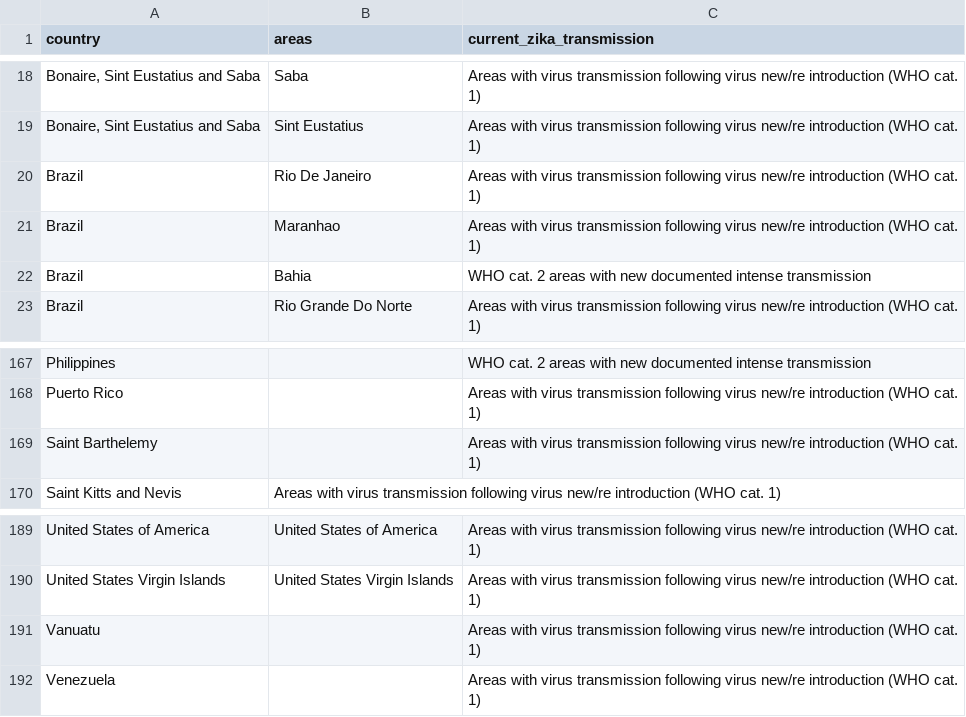
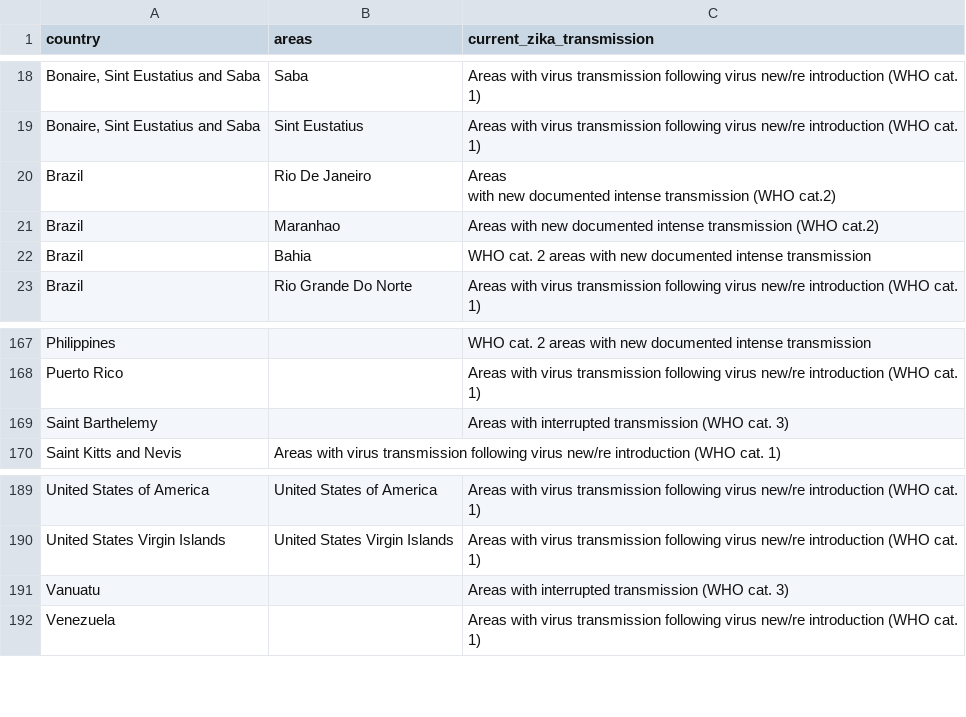
Before and after one commit to BuzzFeedNews/zika-data, a CSV file: data/parsed/ecdc/ecdc-local-transmission-countries.csv, drawn as a sheet; only a part is shown, gaps mark what is left out; ↵ is a line break in a cell; the diff names each change by its address in the sheet, - before the commit and + after, or states it on an @@ line.

Commit message:
Update ECDC country classifications

```diff
--- a/data/parsed/ecdc/ecdc-local-transmission-countries.csv
+++ b/data/parsed/ecdc/ecdc-local-transmission-countries.csv
-C20 (current_zika_transmission): Areas with virus transmission following virus new/re introduction (WHO cat. 1)
+C20 (current_zika_transmission): Areas ↵ with new documented intense transmission (WHO cat.2)
-C21 (current_zika_transmission): Areas with virus transmission following virus new/re introduction (WHO cat. 1)
+C21 (current_zika_transmission): Areas with new documented intense transmission (WHO cat.2)
-C169 (current_zika_transmission): Areas with virus transmission following virus new/re introduction (WHO cat. 1)
+C169 (current_zika_transmission): Areas with interrupted transmission (WHO cat. 3)
-C191 (current_zika_transmission): Areas with virus transmission following virus new/re introduction (WHO cat. 1)
+C191 (current_zika_transmission): Areas with interrupted transmission (WHO cat. 3)
```
